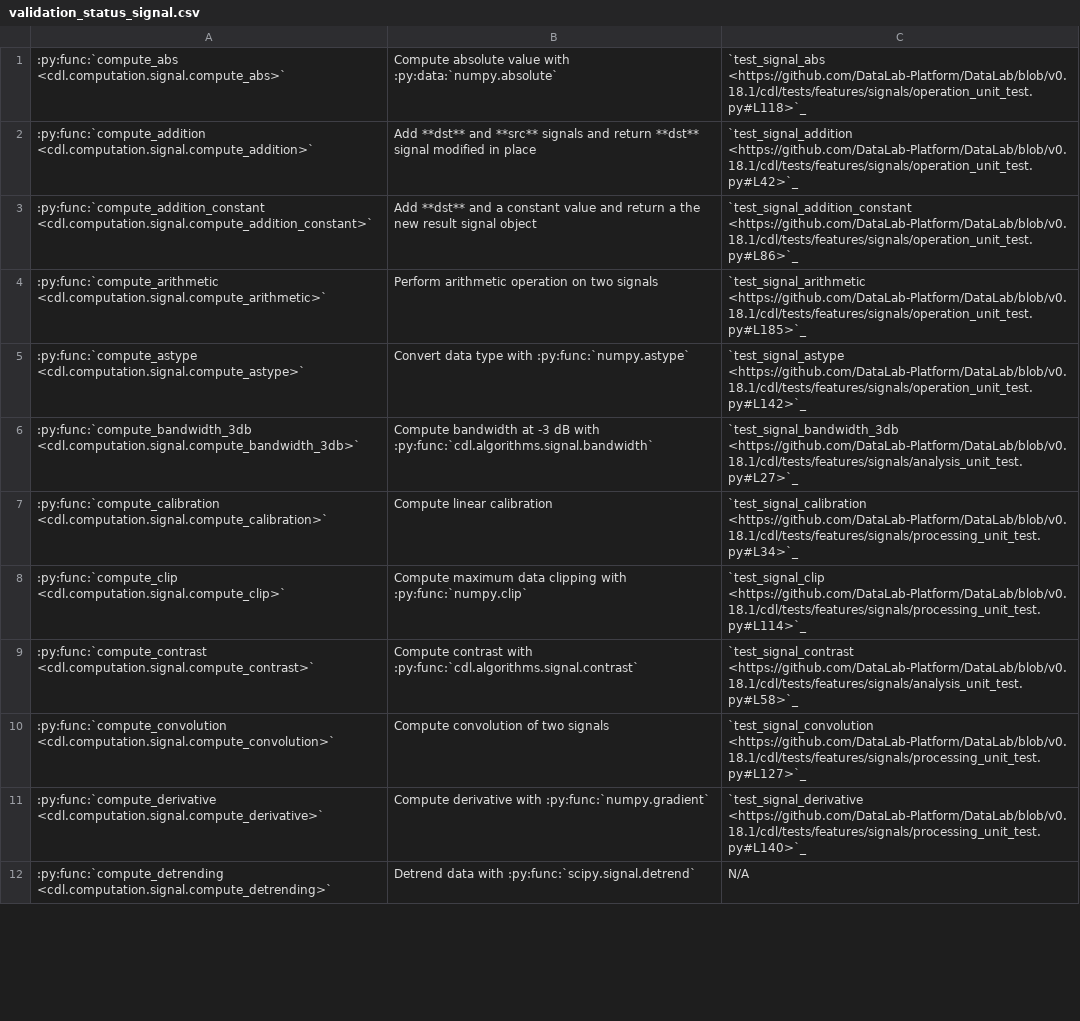
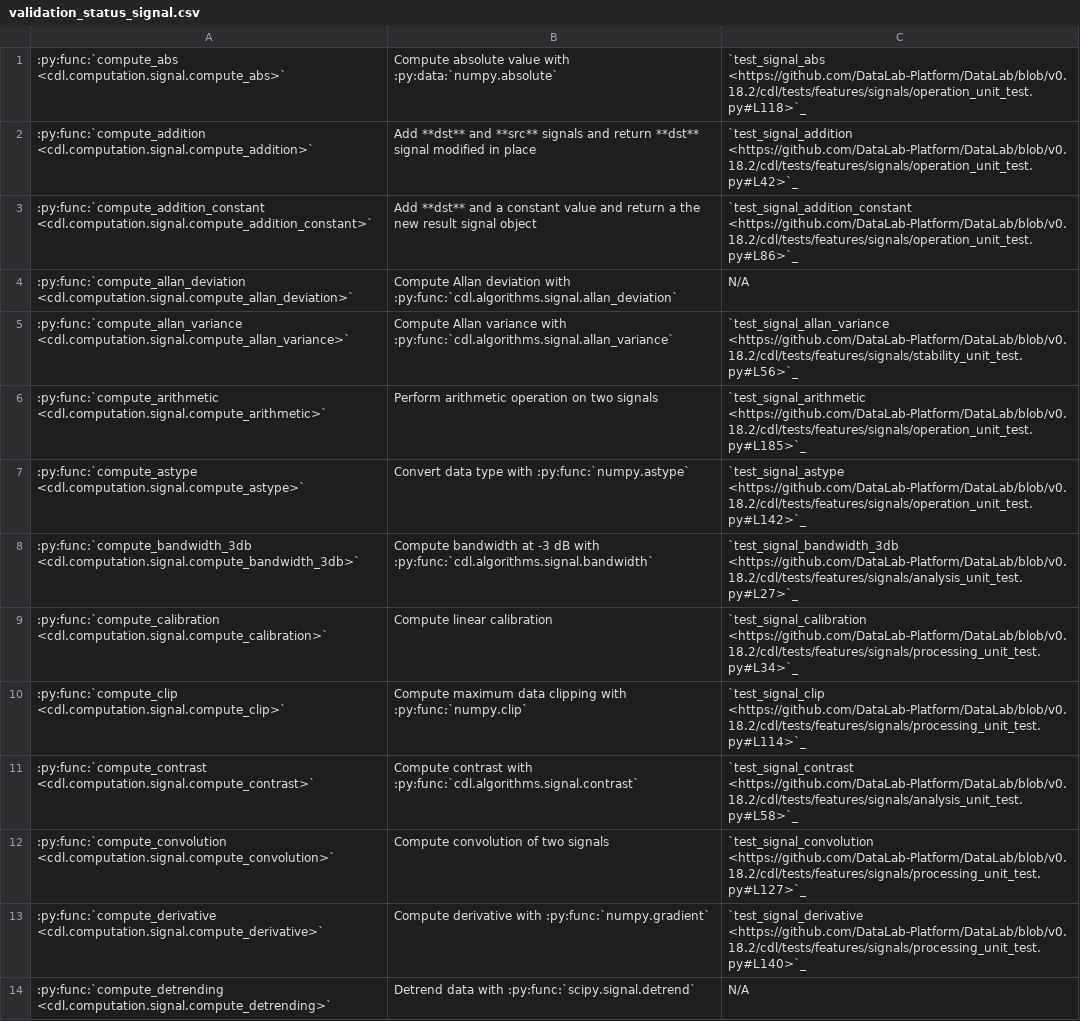
Before and after one commit to DataLab-Platform/DataLab, a CSV file: doc/validation_status_signal.csv, drawn as a sheet; only a part is shown; addresses are those after the commit; the diff covers the shown part only; the diff names each change by its address in the sheet, - before the commit and + after, or states it on an @@ line.

Commit message:
Allan variance: improve accuracy, add validation test

```diff
--- a/doc/validation_status_signal.csv
+++ b/doc/validation_status_signal.csv
-C1: `test_signal_abs <https://github.com/DataLab-Platform/DataLab/blob/v0.18.1/cdl/tests/features/signals/operation_unit_test.py#L118>`_
+C1: `test_signal_abs <https://github.com/DataLab-Platform/DataLab/blob/v0.18.2/cdl/tests/features/signals/operation_unit_test.py#L118>`_
-C2: `test_signal_addition <https://github.com/DataLab-Platform/DataLab/blob/v0.18.1/cdl/tests/features/signals/operation_unit_test.py#L42>`_
+C2: `test_signal_addition <https://github.com/DataLab-Platform/DataLab/blob/v0.18.2/cdl/tests/features/signals/operation_unit_test.py#L42>`_
-C3: `test_signal_addition_constant <https://github.com/DataLab-Platform/DataLab/blob/v0.18.1/cdl/tests/features/signals/operation_unit_test.py#L86>`_
+C3: `test_signal_addition_constant <https://github.com/DataLab-Platform/DataLab/blob/v0.18.2/cdl/tests/features/signals/operation_unit_test.py#L86>`_
+row 4: :py:func:`compute_allan_deviation <cdl.computation.signal.compute_allan_deviation>` | Compute Allan deviation with :py:func:`cdl.algorithms.signal.allan_deviation` | N/A
+row 5: :py:func:`compute_allan_variance <cdl.computation.signal.compute_allan_variance>` | Compute Allan variance with :py:func:`cdl.algorithms.signal.allan_variance` | `test_signal_allan_variance <https://github.com/DataLab-Platform/DataLab/blob/v0.18.2/cdl/tests/features/signals/stability_unit_test.py#L56>`_
-C6: `test_signal_arithmetic <https://github.com/DataLab-Platform/DataLab/blob/v0.18.1/cdl/tests/features/signals/operation_unit_test.py#L185>`_
+C6: `test_signal_arithmetic <https://github.com/DataLab-Platform/DataLab/blob/v0.18.2/cdl/tests/features/signals/operation_unit_test.py#L185>`_
-C7: `test_signal_astype <https://github.com/DataLab-Platform/DataLab/blob/v0.18.1/cdl/tests/features/signals/operation_unit_test.py#L142>`_
+C7: `test_signal_astype <https://github.com/DataLab-Platform/DataLab/blob/v0.18.2/cdl/tests/features/signals/operation_unit_test.py#L142>`_
-C8: `test_signal_bandwidth_3db <https://github.com/DataLab-Platform/DataLab/blob/v0.18.1/cdl/tests/features/signals/analysis_unit_test.py#L27>`_
+C8: `test_signal_bandwidth_3db <https://github.com/DataLab-Platform/DataLab/blob/v0.18.2/cdl/tests/features/signals/analysis_unit_test.py#L27>`_
-C9: `test_signal_calibration <https://github.com/DataLab-Platform/DataLab/blob/v0.18.1/cdl/tests/features/signals/processing_unit_test.py#L34>`_
+C9: `test_signal_calibration <https://github.com/DataLab-Platform/DataLab/blob/v0.18.2/cdl/tests/features/signals/processing_unit_test.py#L34>`_
-C10: `test_signal_clip <https://github.com/DataLab-Platform/DataLab/blob/v0.18.1/cdl/tests/features/signals/processing_unit_test.py#L114>`_
+C10: `test_signal_clip <https://github.com/DataLab-Platform/DataLab/blob/v0.18.2/cdl/tests/features/signals/processing_unit_test.py#L114>`_
-C11: `test_signal_contrast <https://github.com/DataLab-Platform/DataLab/blob/v0.18.1/cdl/tests/features/signals/analysis_unit_test.py#L58>`_
+C11: `test_signal_contrast <https://github.com/DataLab-Platform/DataLab/blob/v0.18.2/cdl/tests/features/signals/analysis_unit_test.py#L58>`_
-C12: `test_signal_convolution <https://github.com/DataLab-Platform/DataLab/blob/v0.18.1/cdl/tests/features/signals/processing_unit_test.py#L127>`_
+C12: `test_signal_convolution <https://github.com/DataLab-Platform/DataLab/blob/v0.18.2/cdl/tests/features/signals/processing_unit_test.py#L127>`_
-C13: `test_signal_derivative <https://github.com/DataLab-Platform/DataLab/blob/v0.18.1/cdl/tests/features/signals/processing_unit_test.py#L140>`_
+C13: `test_signal_derivative <https://github.com/DataLab-Platform/DataLab/blob/v0.18.2/cdl/tests/features/signals/processing_unit_test.py#L140>`_
```
Also changed, not shown: 5 added rows and 33 edited cells elsewhere in this file, doc/processor_methods_signal.csv, doc/validation_status_image.csv, 4 other files.
